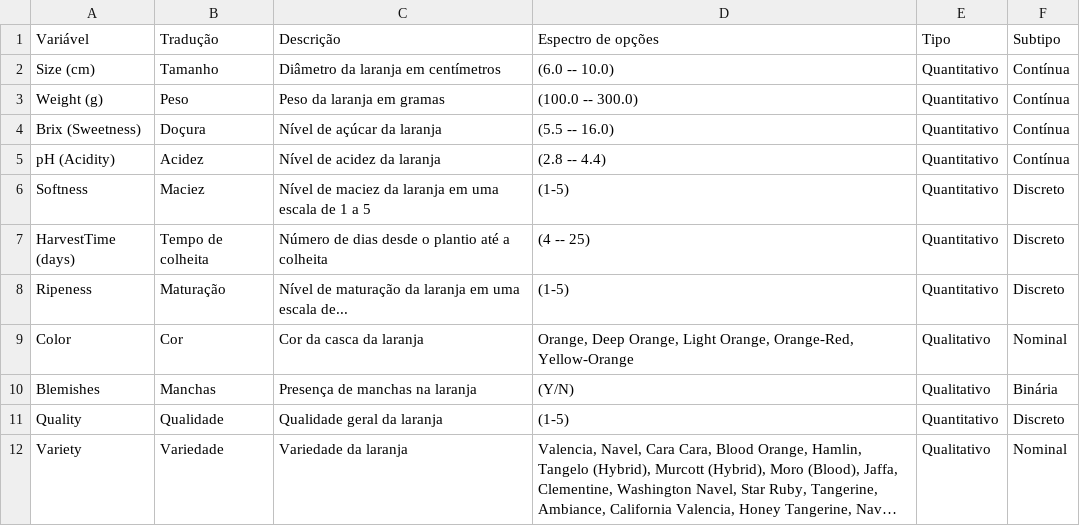
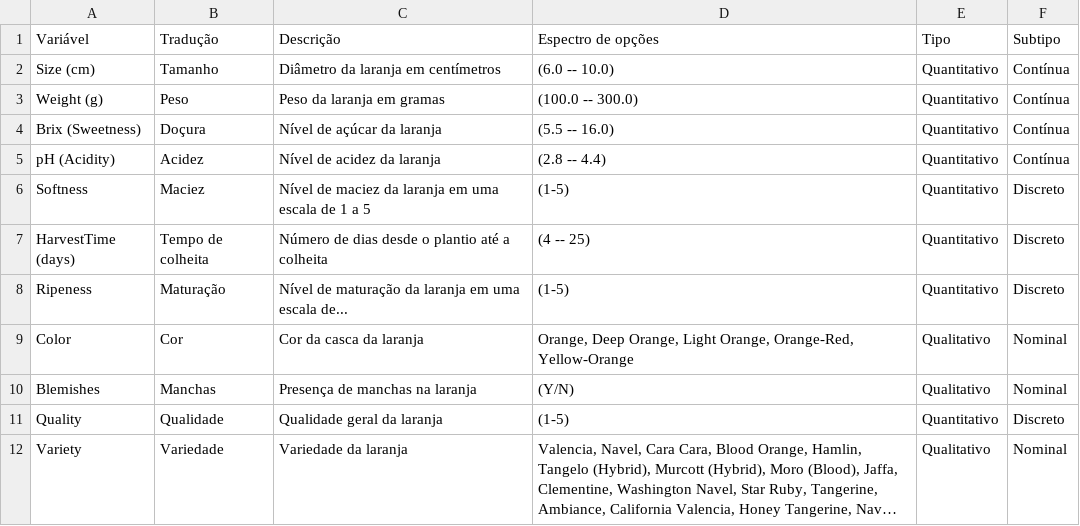
Before and after one commit to atlantico-academy/equipe4-2024.3, a CSV file: data/external/dicionario_de_dados_laranjas.csv, drawn as a sheet; long unchanged cells end in …; the diff names each change by its address in the sheet, - before the commit and + after, or states it on an @@ line.

Commit message:
Pequenos ajustes

```diff
--- a/data/external/dicionario_de_dados_laranjas.csv
+++ b/data/external/dicionario_de_dados_laranjas.csv
-F10 (Subtipo): Binária
+F10 (Subtipo): Nominal
```
